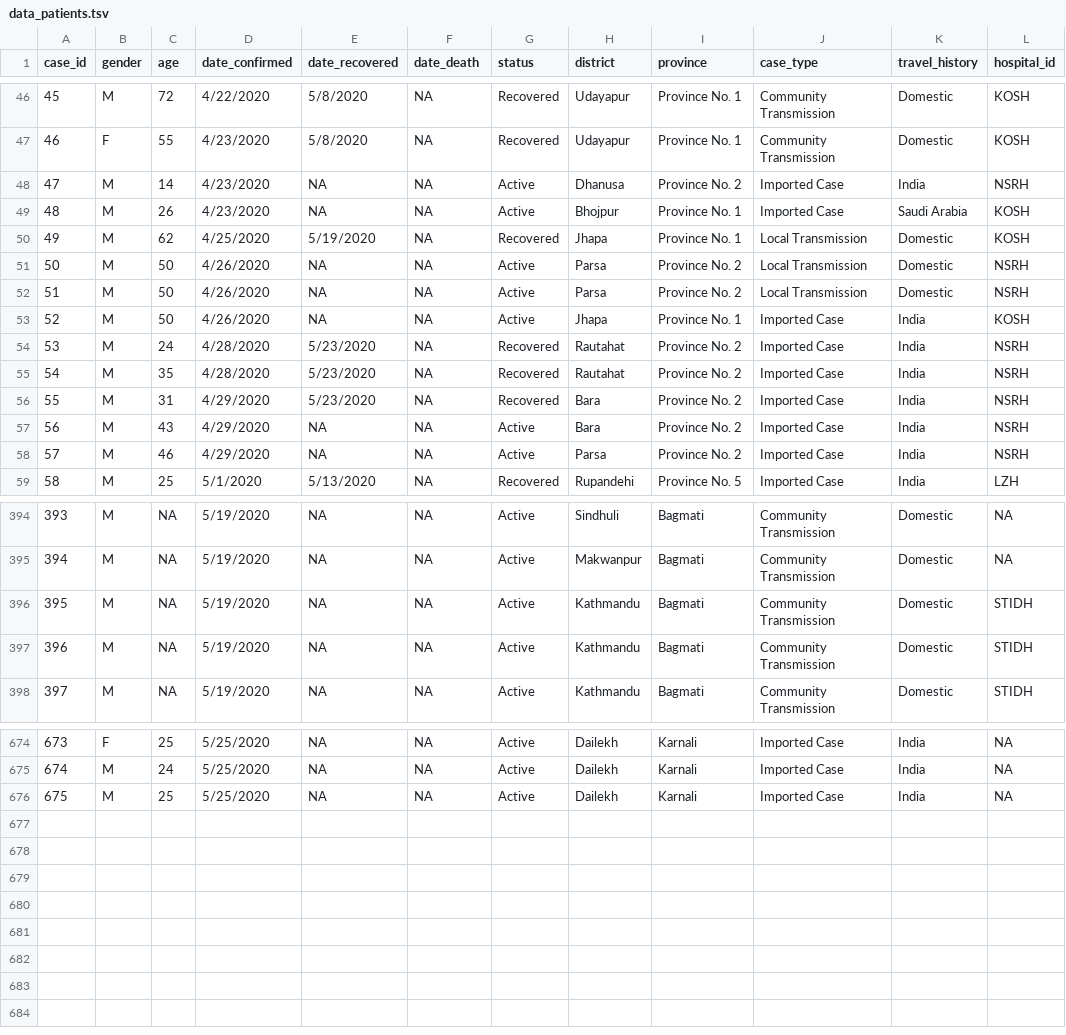
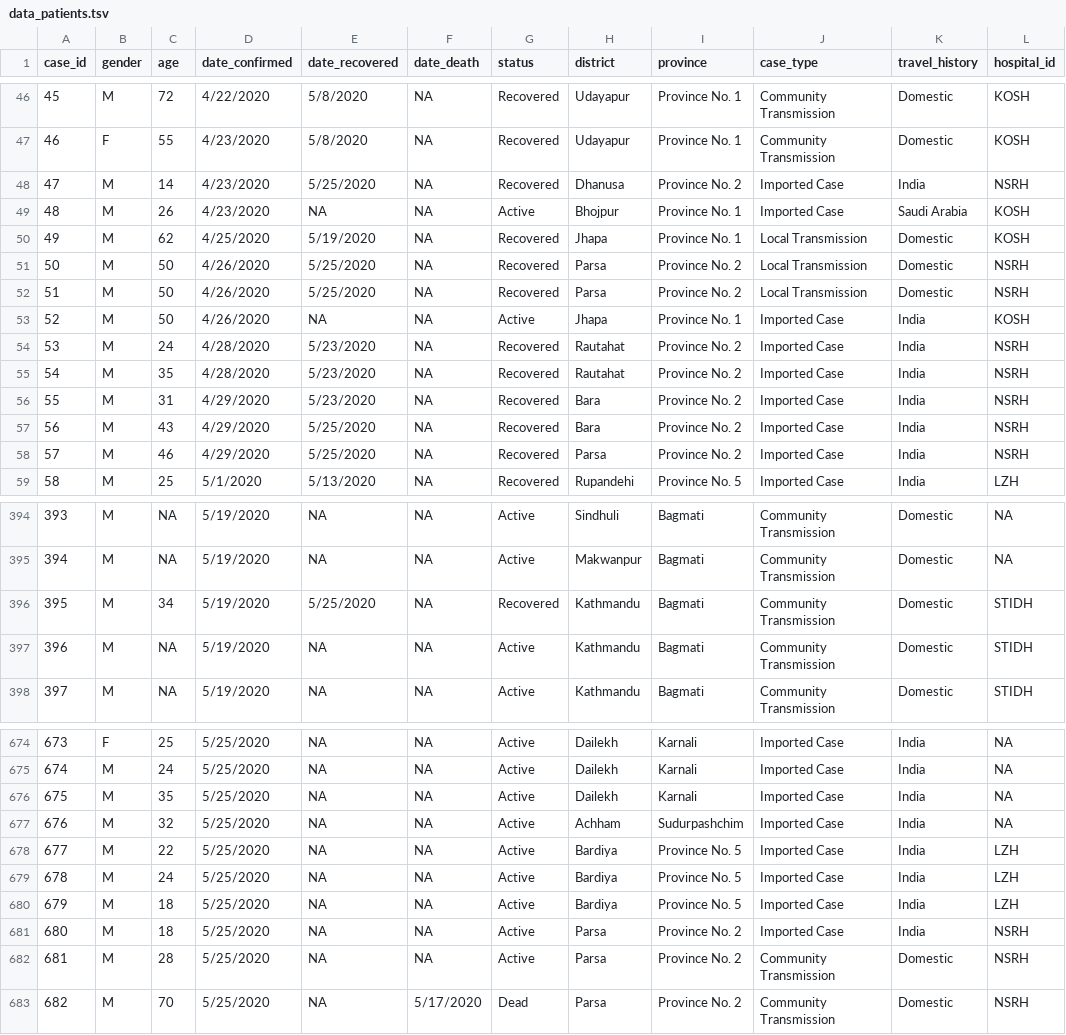
Before and after one commit to raunakms/covid19nepal, a TSV file: data/data_patients.tsv, drawn as a sheet; only a part is shown, gaps mark what is left out; the diff covers the shown part only.

```diff
--- a/data/data_patients.tsv
+++ b/data/data_patients.tsv
@@ -47,7 +47,7 @@ case_id	gender	age	date_confirmed	date_recovered	date_death	status	district	prov
 46	F	55	4/23/2020	5/8/2020	NA	Recovered	Udayapur	Province No. 1	Community Transmission	Domestic	KOSH
-47	M	14	4/23/2020	NA	NA	Active	Dhanusa	Province No. 2	Imported Case	India	NSRH
+47	M	14	4/23/2020	5/25/2020	NA	Recovered	Dhanusa	Province No. 2	Imported Case	India	NSRH
 48	M	26	4/23/2020	NA	NA	Active	Bhojpur	Province No. 1	Imported Case	Saudi Arabia	KOSH
 49	M	62	4/25/2020	5/19/2020	NA	Recovered	Jhapa	Province No. 1	Local Transmission	Domestic	KOSH
-50	M	50	4/26/2020	NA	NA	Active	Parsa	Province No. 2	Local Transmission	Domestic	NSRH
-51	M	50	4/26/2020	NA	NA	Active	Parsa	Province No. 2	Local Transmission	Domestic	NSRH
+50	M	50	4/26/2020	5/25/2020	NA	Recovered	Parsa	Province No. 2	Local Transmission	Domestic	NSRH
+51	M	50	4/26/2020	5/25/2020	NA	Recovered	Parsa	Province No. 2	Local Transmission	Domestic	NSRH
 52	M	50	4/26/2020	NA	NA	Active	Jhapa	Province No. 1	Imported Case	India	KOSH
@@ -56,4 +56,4 @@ case_id	gender	age	date_confirmed	date_recovered	date_death	status	district	prov
 55	M	31	4/29/2020	5/23/2020	NA	Recovered	Bara	Province No. 2	Imported Case	India	NSRH
-56	M	43	4/29/2020	NA	NA	Active	Bara	Province No. 2	Imported Case	India	NSRH
-57	M	46	4/29/2020	NA	NA	Active	Parsa	Province No. 2	Imported Case	India	NSRH
+56	M	43	4/29/2020	5/25/2020	NA	Recovered	Bara	Province No. 2	Imported Case	India	NSRH
+57	M	46	4/29/2020	5/25/2020	NA	Recovered	Parsa	Province No. 2	Imported Case	India	NSRH
 58	M	25	5/1/2020	5/13/2020	NA	Recovered	Rupandehi	Province No. 5	Imported Case	India	LZH
@@ -395,3 +395,3 @@ case_id	gender	age	date_confirmed	date_recovered	date_death	status	district	prov
 394	M	NA	5/19/2020	NA	NA	Active	Makwanpur	Bagmati	Community Transmission	Domestic	NA
-395	M	NA	5/19/2020	NA	NA	Active	Kathmandu	Bagmati	Community Transmission	Domestic	STIDH
+395	M	34	5/19/2020	5/25/2020	NA	Recovered	Kathmandu	Bagmati	Community Transmission	Domestic	STIDH
 396	M	NA	5/19/2020	NA	NA	Active	Kathmandu	Bagmati	Community Transmission	Domestic	STIDH
@@ -675,2 +675,9 @@ case_id	gender	age	date_confirmed	date_recovered	date_death	status	district	prov
 674	M	24	5/25/2020	NA	NA	Active	Dailekh	Karnali	Imported Case	India	NA
-675	M	25	5/25/2020	NA	NA	Active	Dailekh	Karnali	Imported Case	India	NA
+675	M	35	5/25/2020	NA	NA	Active	Dailekh	Karnali	Imported Case	India	NA
+676	M	32	5/25/2020	NA	NA	Active	Achham	Sudurpashchim	Imported Case	India	NA
+677	M	22	5/25/2020	NA	NA	Active	Bardiya	Province No. 5	Imported Case	India	LZH
+678	M	24	5/25/2020	NA	NA	Active	Bardiya	Province No. 5	Imported Case	India	LZH
+679	M	18	5/25/2020	NA	NA	Active	Bardiya	Province No. 5	Imported Case	India	LZH
+680	M	18	5/25/2020	NA	NA	Active	Parsa	Province No. 2	Imported Case	India	NSRH
+681	M	28	5/25/2020	NA	NA	Active	Parsa	Province No. 2	Community Transmission	Domestic	NSRH
+682	M	70	5/25/2020	NA	5/17/2020	Dead	Parsa	Province No. 2	Community Transmission	Domestic	NSRH
```
Also changed, not shown: 48 edited cells elsewhere in this file, data/data_by_labs.tsv, data/data_total.tsv.
